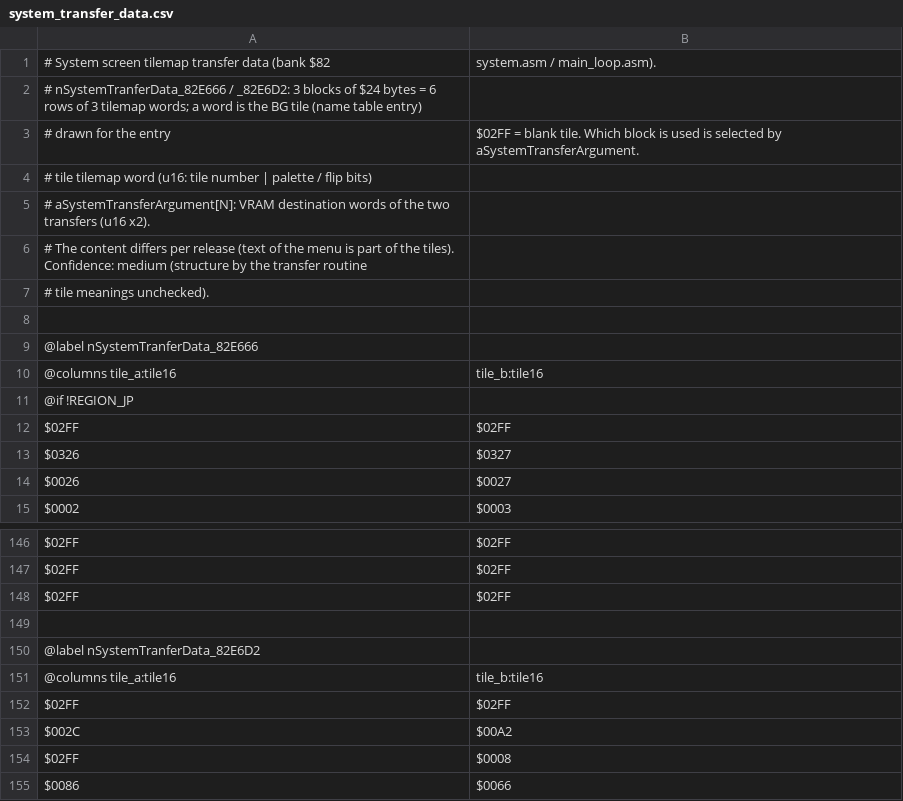
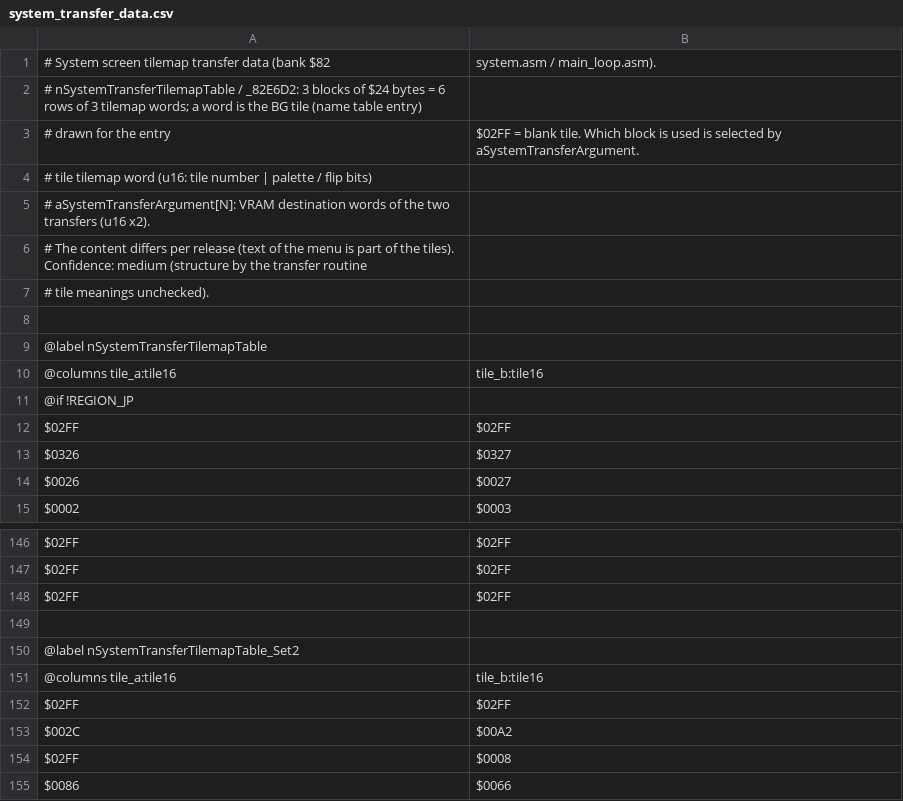
Before and after one commit to dzik87/HarvestMoonSNES, a CSV file: assets/tables/data/system_transfer_data.csv, drawn as a sheet; only a part is shown, gaps mark what is left out.

```diff
--- a/assets/tables/data/system_transfer_data.csv
+++ b/assets/tables/data/system_transfer_data.csv
@@ -1,3 +1,3 @@
 # System screen tilemap transfer data (bank $82, system.asm / main_loop.asm).
-# nSystemTranferData_82E666 / _82E6D2: 3 blocks of $24 bytes = 6 rows of 3 tilemap words; a word is the BG tile (name table entry)
+# nSystemTransferTilemapTable / _82E6D2: 3 blocks of $24 bytes = 6 rows of 3 tilemap words; a word is the BG tile (name table entry)
 # drawn for the entry, $02FF = blank tile.  Which block is used is selected by aSystemTransferArgument.
@@ -8,3 +8,3 @@
 
-@label nSystemTranferData_82E666
+@label nSystemTransferTilemapTable
 @columns tile_a:tile16,tile_b:tile16
@@ -149,3 +149,3 @@ $02FF,$02FF
 
-@label nSystemTranferData_82E6D2
+@label nSystemTransferTilemapTable_Set2
 @columns tile_a:tile16,tile_b:tile16
```
Also changed, not shown: assets/tables/data/carried_items.csv, assets/tables/data/item_subroutines.csv, 43 other files.
